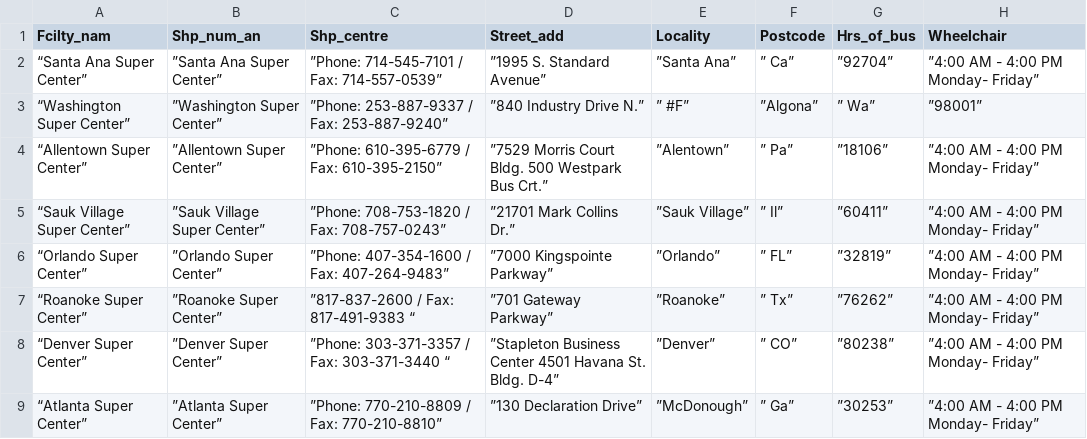
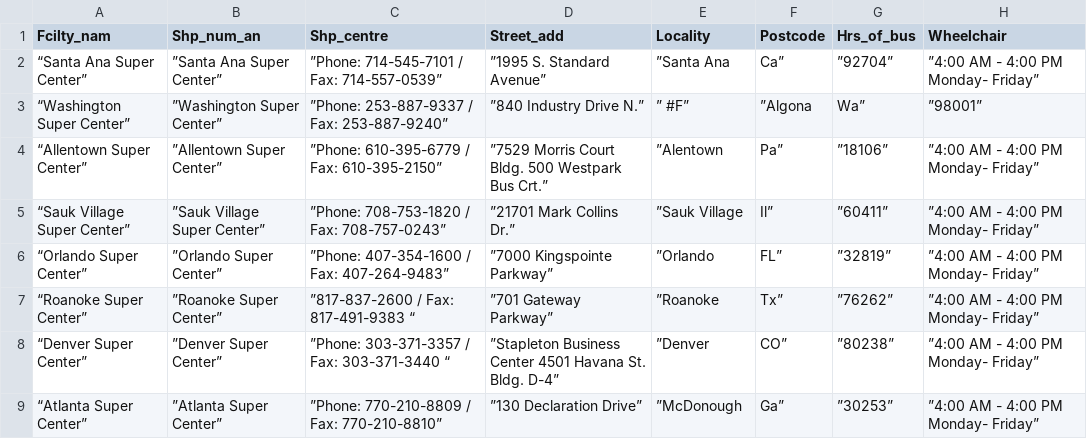
Before and after one commit to Zak3Mak/Test, a CSV file: examples/medicare.csv, drawn as a sheet; only a part is shown; the diff names each change by its address in the sheet, - before the commit and + after, or states it on an @@ line.

Commit message:
Update medicare.csv

```diff
--- a/examples/medicare.csv
+++ b/examples/medicare.csv
-E2 (Locality): ”Santa Ana”
+E2 (Locality): ”Santa Ana
-F2 (Postcode): ” Ca”
+F2 (Postcode): Ca”
-F3 (Postcode): ”Algona”
+F3 (Postcode): ”Algona
-G3 (Hrs_of_bus): ” Wa”
+G3 (Hrs_of_bus): Wa”
-E4 (Locality): ”Alentown”
+E4 (Locality): ”Alentown
-F4 (Postcode): ” Pa”
+F4 (Postcode): Pa”
-E5 (Locality): ”Sauk Village”
+E5 (Locality): ”Sauk Village
-F5 (Postcode): ” Il”
+F5 (Postcode): Il”
-E6 (Locality): ”Orlando”
+E6 (Locality): ”Orlando
-F6 (Postcode): ” FL”
+F6 (Postcode): FL”
-E7 (Locality): ”Roanoke”
+E7 (Locality): ”Roanoke
-F7 (Postcode): ” Tx”
+F7 (Postcode): Tx”
-E8 (Locality): ”Denver”
+E8 (Locality): ”Denver
-F8 (Postcode): ” CO”
+F8 (Postcode): CO”
-E9 (Locality): ”McDonough”
+E9 (Locality): ”McDonough
-F9 (Postcode): ” Ga”
+F9 (Postcode): Ga”
```
